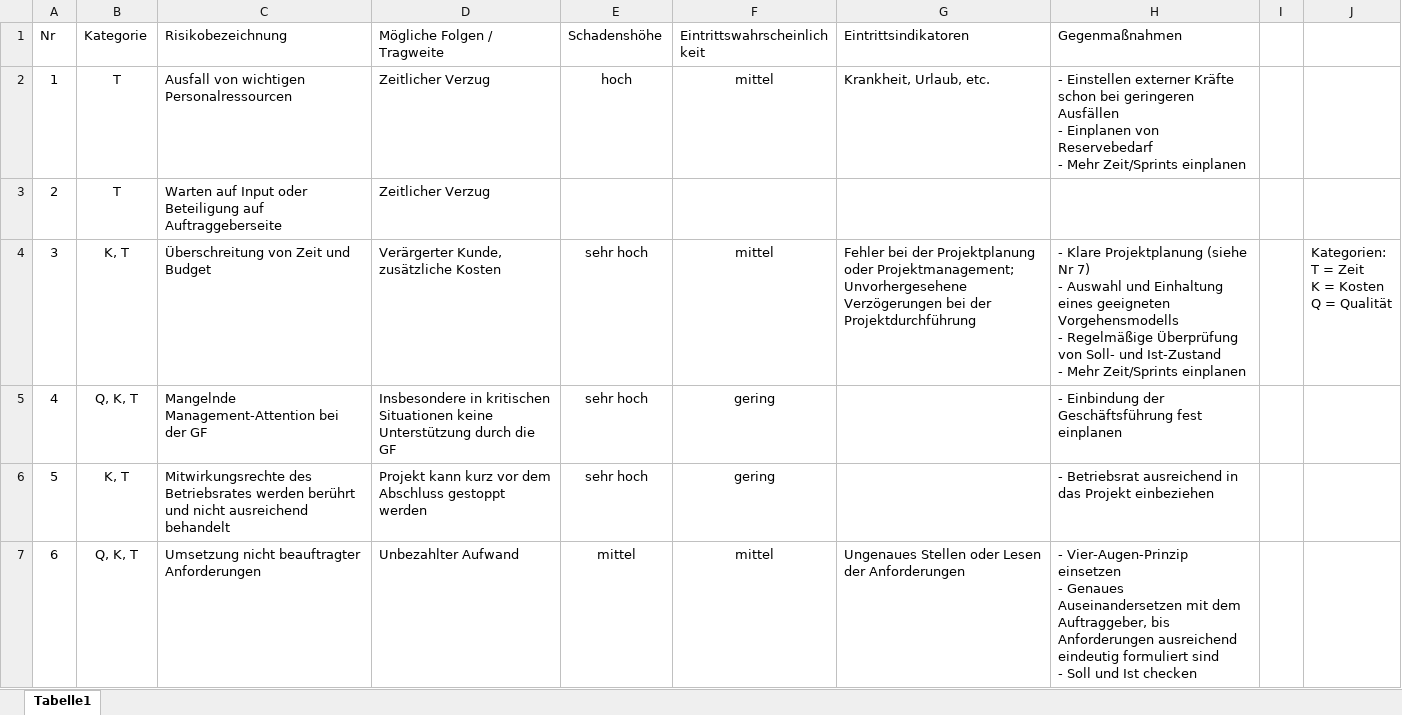
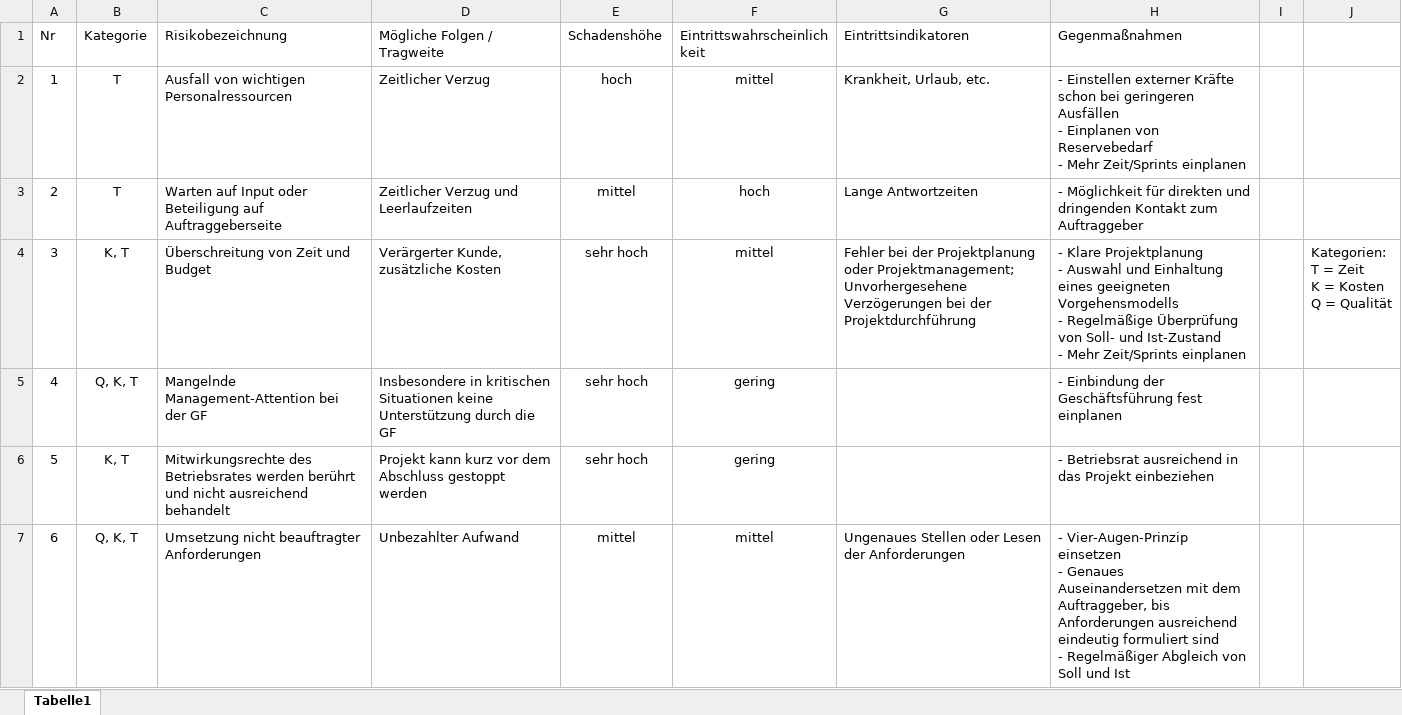
Before and after one commit to robin2810/itpm_fallstudie, an Excel workbook: ergebnisse/phase_1/Risikoanalyse.xlsx, sheet Tabelle1, drawn as a sheet; only a part is shown; values as stored, in another font and other column widths than the file's, no borders; table styles not drawn; ↵ is a line break in a cell; the diff covers the shown part only; the diff names each change by its address in the sheet, - before the commit and + after, or states it on an @@ line.

Commit message:
Update Risikoanalyse.xlsx

```diff
--- a/ergebnisse/phase_1/Risikoanalyse.xlsx (sheet Tabelle1)
+++ b/ergebnisse/phase_1/Risikoanalyse.xlsx (sheet Tabelle1)
-D3 (Mögliche Folgen / Tragweite): Zeitlicher Verzug
+D3 (Mögliche Folgen / Tragweite): Zeitlicher Verzug und Leerlaufzeiten
-E3 (Schadenshöhe): (empty)
+E3 (Schadenshöhe): mittel
-F3 (Eintrittswahrscheinlichkeit): (empty)
+F3 (Eintrittswahrscheinlichkeit): hoch
-G3 (Eintrittsindikatoren): (empty)
+G3 (Eintrittsindikatoren): Lange Antwortzeiten
-H3 (Gegenmaßnahmen): (empty)
+H3 (Gegenmaßnahmen): - Möglichkeit für direkten und dringenden Kontakt zum Auftraggeber
-H4 (Gegenmaßnahmen): …Klare Projektplanung (siehe Nr 7) ↵ - Auswahl…
+H4 (Gegenmaßnahmen): …Klare Projektplanung ↵ - Auswahl…
-H7 (Gegenmaßnahmen): …sind ↵ - Soll und Ist checken
+H7 (Gegenmaßnahmen): …sind ↵ - Regelmäßiger Abgleich von Soll und Ist
```
Also changed, not shown: 13 edited cells elsewhere in this sheet.
